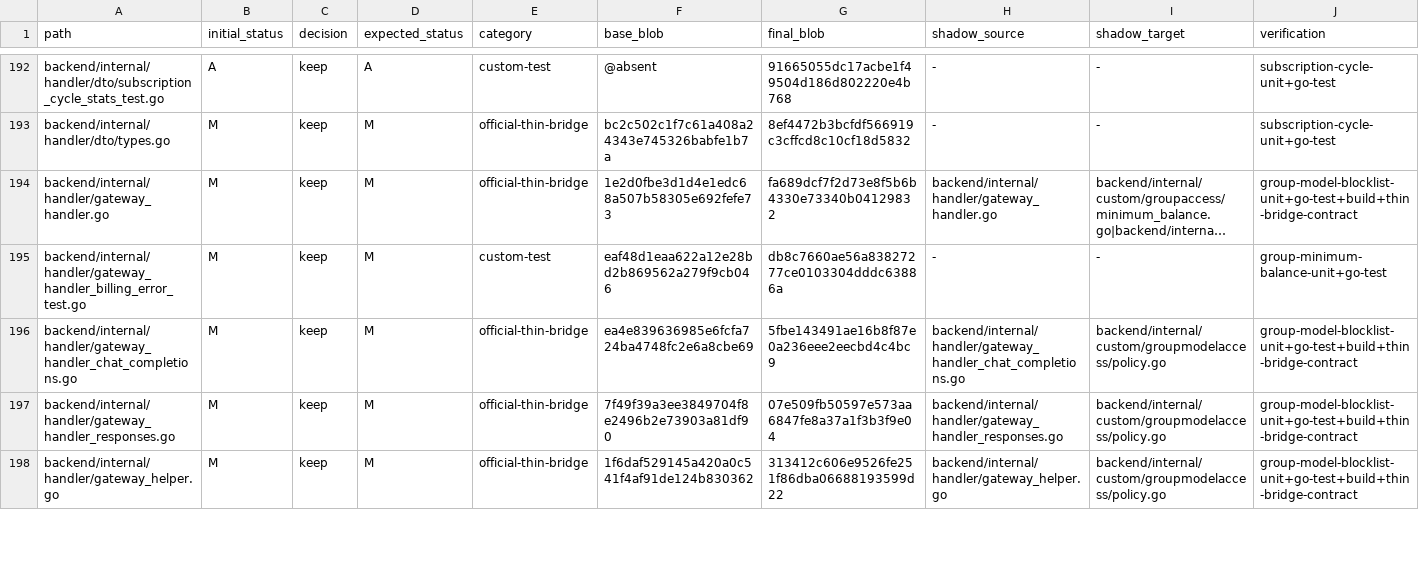
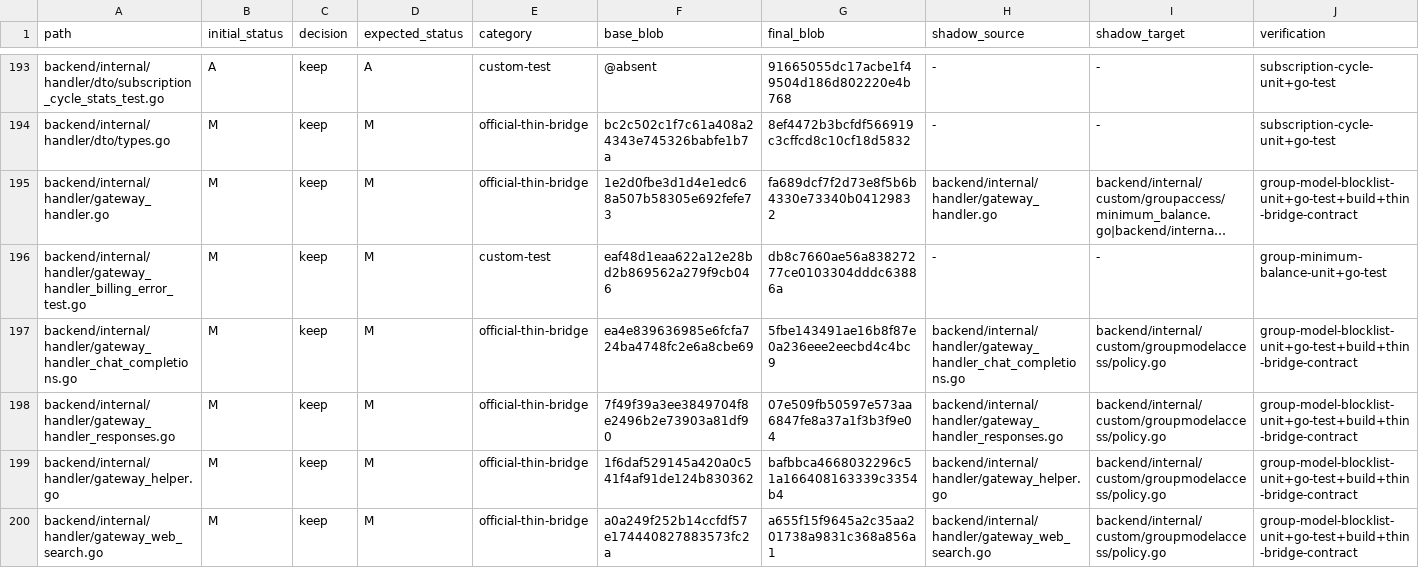
Before and after one commit to o87110/sub2api-custom-public, a TSV file: .github/custom-upstream-delta.tsv, drawn as a sheet; only a part is shown, gaps mark what is left out; long unchanged cells end in …; addresses are those after the commit; rows hold the shown columns only; the diff covers the shown part only; the diff names each change by its address in the sheet, - before the commit and + after, or states it on an @@ line.

Commit message:
fix: close group model blocklist bypasses

```diff
--- a/.github/custom-upstream-delta.tsv
+++ b/.github/custom-upstream-delta.tsv
-G199 (final_blob): 313412c606e9526fe251f86dba06688193599d22
+G199 (final_blob): bafbbca4668032296c51a166408163339c3354b4
+row 200: backend/internal/handler/gateway_web_search.go | M | keep | M | official-thin-bridge | a0a249f252b14ccfdf57e174440827883573fc2a | a655f15f9645a2c35aa201738a9831c368a856a1 | backend/internal/handler/gateway_web_search.go | backend/internal/custom/groupmodelaccess/policy.go | group-model-blocklist-unit+go-test+build+thin-bridge-contract
```
Also changed, not shown: 4 added rows and 11 edited cells elsewhere in this file, .github/custom-database-exceptions.tsv, .github/custom-thin-bridge-contract.tsv, 15 other files.
